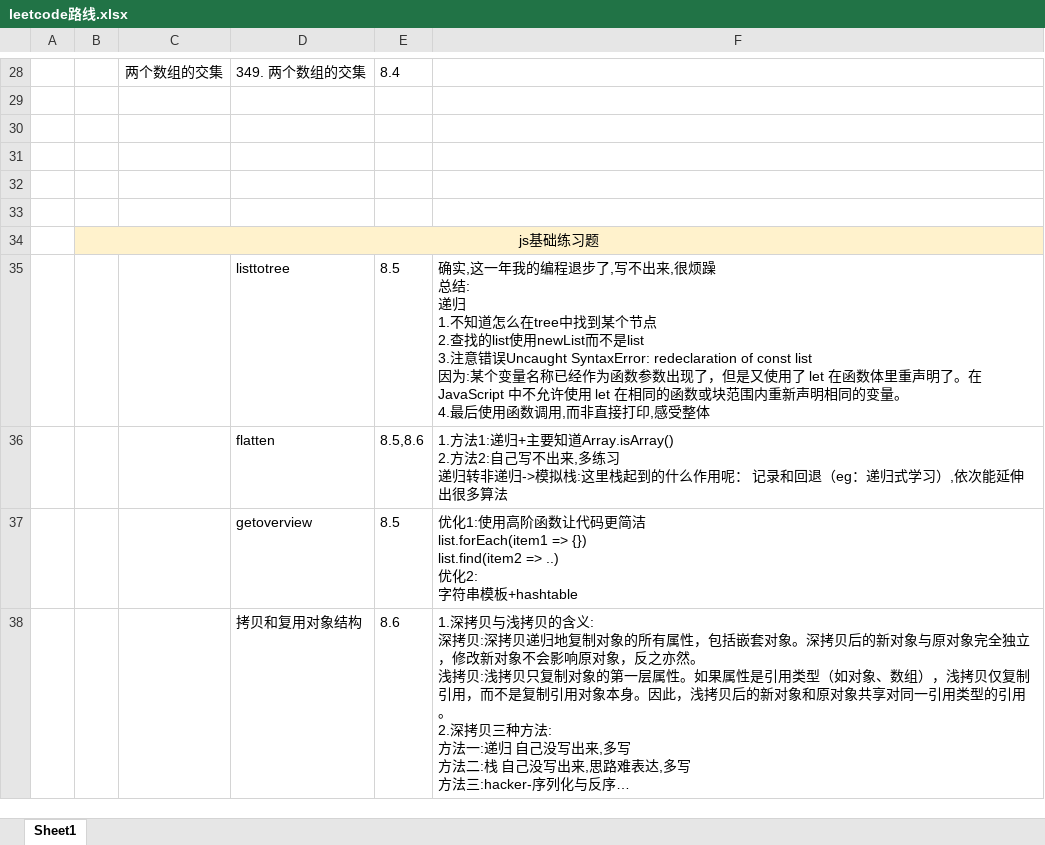
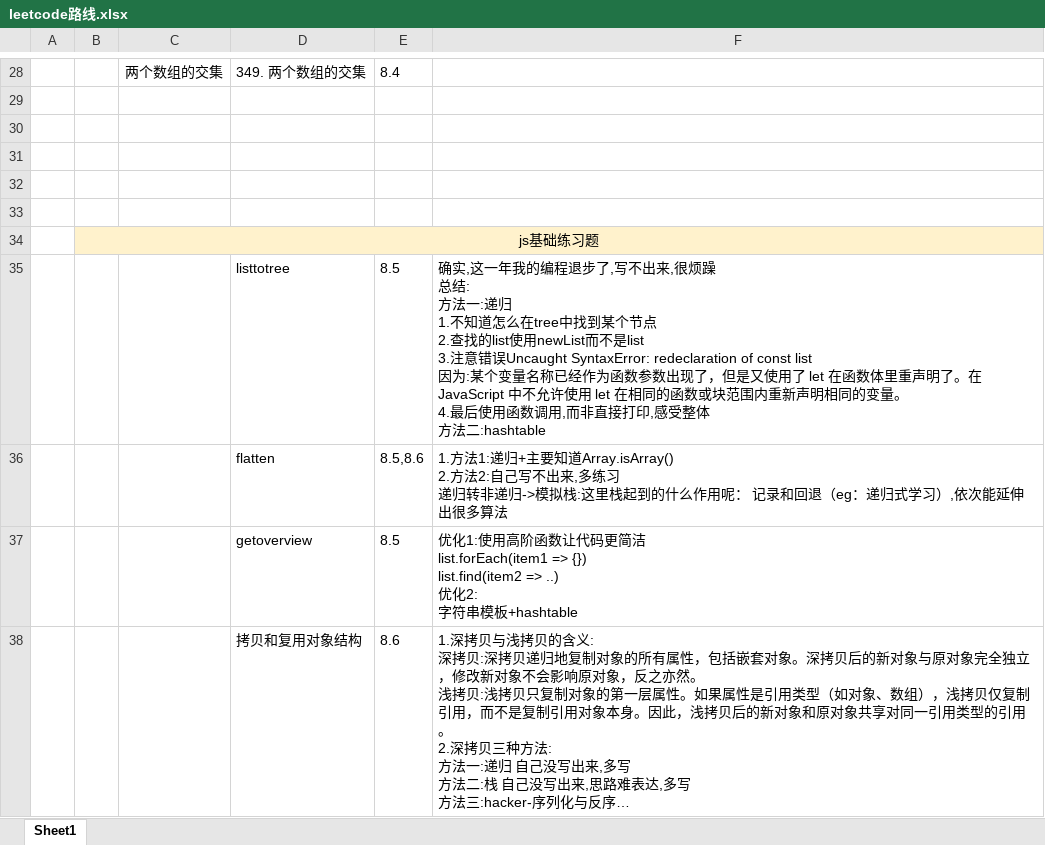
Before and after one commit to iaamlele/leetcode, an Excel workbook: leetcode路线.xlsx, sheet Sheet1, drawn as a sheet; only a part is shown, gaps mark what is left out; long unchanged cells end in …; values as stored, in another font and other column widths than the file's, no borders; ↵ is a line break in a cell; the diff covers the shown part only; the diff names each change by its address in the sheet, - before the commit and + after, or states it on an @@ line.

```diff
--- a/leetcode路线.xlsx (sheet Sheet1)
+++ b/leetcode路线.xlsx (sheet Sheet1)
-F35: …总结: ↵ 递归 ↵ 1.不知道怎么在tree中找到某个节点 ↵ 2.查找的list使用newList而不是list ↵ 3.注意错误Uncaught SyntaxError: redeclaration of const list ↵ 因为:某个变量名称已经作为函数参数出现了，但是又使用了 let 在函数体里重声明了。在 JavaScript 中不允许使用 let 在相同的函数或块范围内重新声明相同的变量。 ↵ 4.最后使用函数调用,而非直接打印,感受整体
+F35: …总结: ↵ 方法一:递归 ↵ 1.不知道怎么在tree中找到某个节点 ↵ 2.查找的list使用newList而不是list ↵ 3.注意错误Uncaught SyntaxError: redeclaration of const list ↵ 因为:某个变量名称已经作为函数参数出现了，但是又使用了 let 在函数体里重声明了。在 JavaScript 中不允许使用 let 在相同的函数或块范围内重新声明相同的变量。 ↵ 4.最后使用函数调用,而非直接打印,感受整体 ↵ 方法二:hashtable
```
Also changed, not shown: 2 edited cells elsewhere in this sheet, 7 other files.
